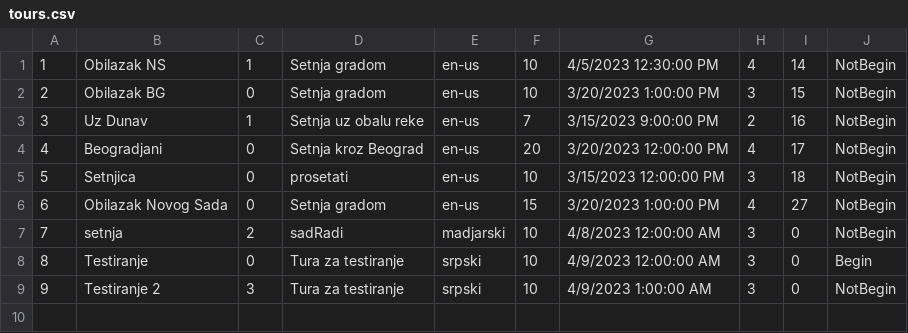
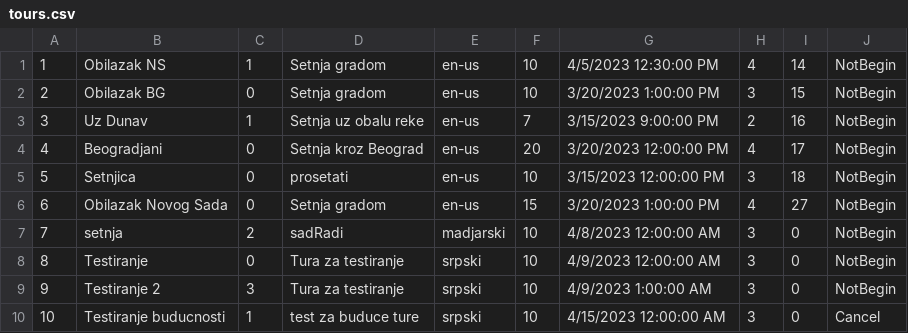
Before and after one commit to Pekseto/SIMS, a CSV file: SIMS-Tourist-Project-main/Tourist-Project/Tourist-Project/Data/tours.csv, drawn as a sheet.

Commit message:
Cancellation of tours implemented

```diff
--- a/SIMS-Tourist-Project-main/Tourist-Project/Tourist-Project/Data/tours.csv
+++ b/SIMS-Tourist-Project-main/Tourist-Project/Tourist-Project/Data/tours.csv
@@ -7,3 +7,4 @@
 7|setnja|2|sadRadi|madjarski|10|4/8/2023 12:00:00 AM|3|0|NotBegin
-8|Testiranje|0|Tura za testiranje|srpski|10|4/9/2023 12:00:00 AM|3|0|Begin
+8|Testiranje|0|Tura za testiranje|srpski|10|4/9/2023 12:00:00 AM|3|0|NotBegin
 9|Testiranje 2|3|Tura za testiranje|srpski|10|4/9/2023 1:00:00 AM|3|0|NotBegin
+10|Testiranje buducnosti|1|test za buduce ture|srpski|10|4/15/2023 12:00:00 AM|3|0|Cancel
```
Also changed, not shown: SIMS-Tourist-Project-main/Tourist-Project/Tourist-Project/Data/images.csv, SIMS-Tourist-Project-main/Tourist-Project/Tourist-Project/Data/tourPoints.csv, 23 other files.
